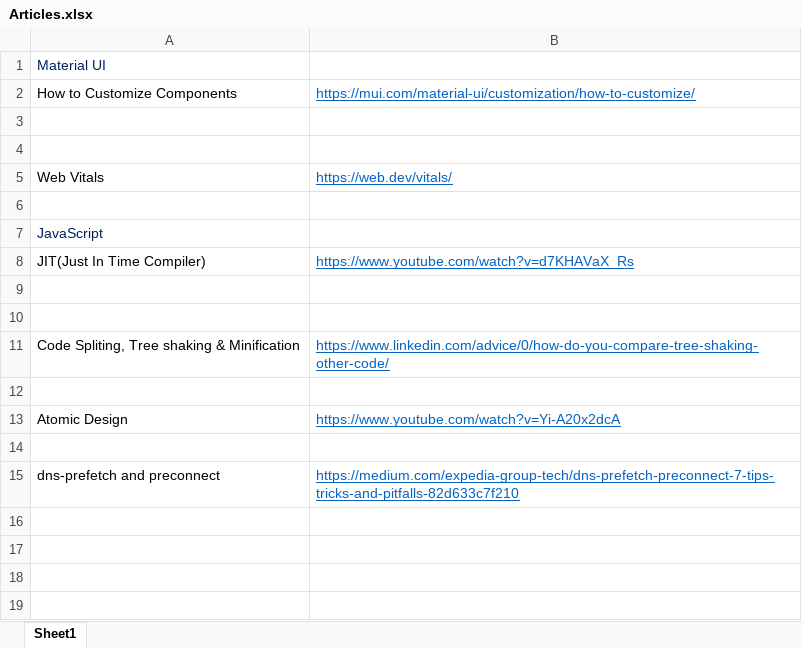
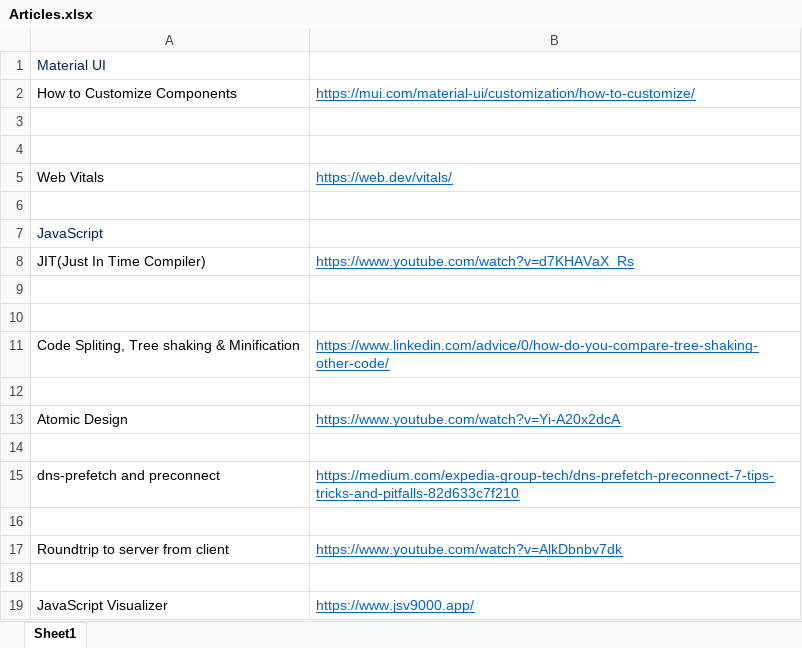
Before and after one commit to saranjbule/Notes, an Excel workbook: Web Dev/Articles.xlsx, sheet Sheet1, drawn as a sheet; values as stored, in another font and other column widths than the file's, no borders; the diff names each change by its address in the sheet, - before the commit and + after, or states it on an @@ line.

```diff
--- a/Web Dev/Articles.xlsx (sheet Sheet1)
+++ b/Web Dev/Articles.xlsx (sheet Sheet1)
+row 16: (empty)
+row 17: Roundtrip to server from client | https://www.youtube.com/watch?v=AlkDbnbv7dk
+row 18: (empty)
+row 19: JavaScript Visualizer | https://www.jsv9000.app/
```
Also changed, not shown: DSA/Article.xlsx, Tips-Troubleshoot.xlsx, 15 other files.
